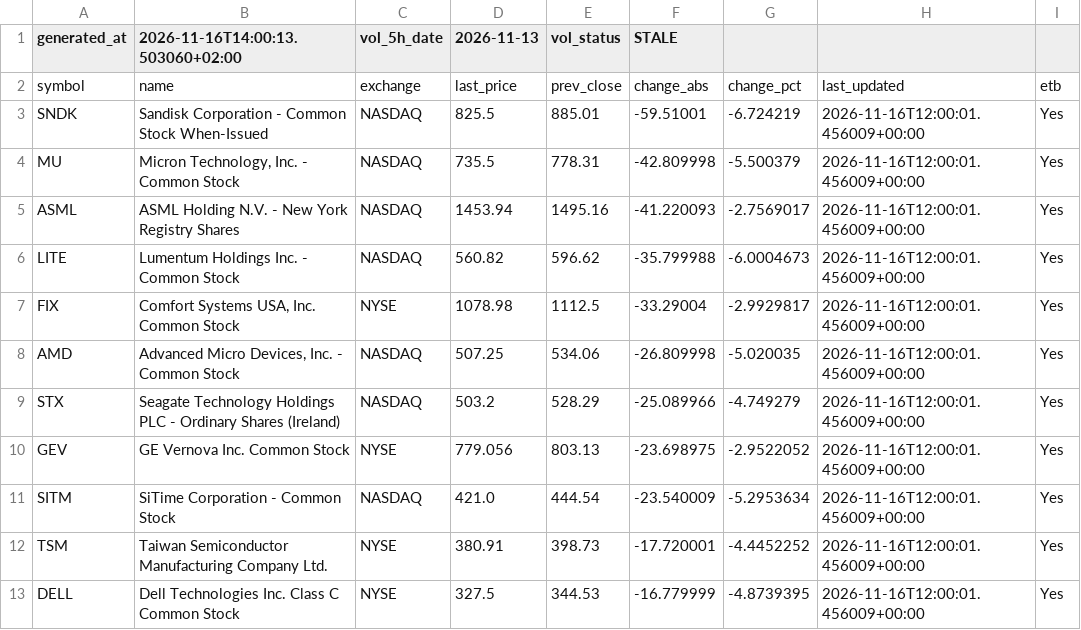
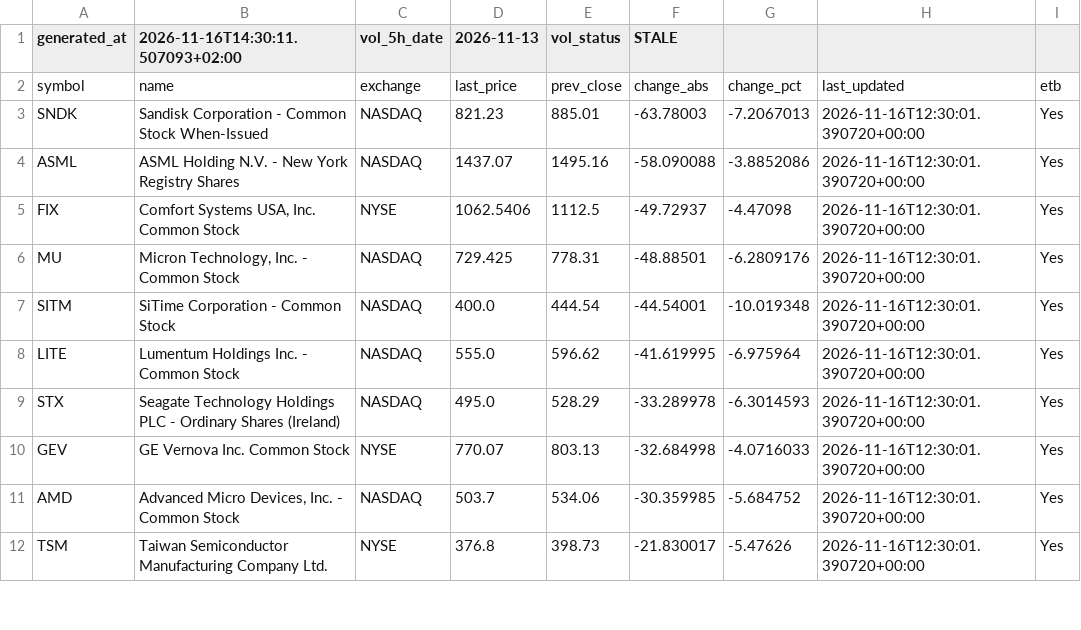
Before and after one commit to alonsadan1970/daily-stocks-data, a CSV file: top_abs_200.csv, drawn as a sheet; only a part is shown; the diff covers the shown part only.

```diff
--- a/top_abs_200.csv
+++ b/top_abs_200.csv
@@ -1,13 +1,12 @@
-generated_at,2026-11-16T14:00:13.503060+02:00,vol_5h_date,2026-11-13,vol_status,STALE
+generated_at,2026-11-16T14:30:11.507093+02:00,vol_5h_date,2026-11-13,vol_status,STALE
 symbol,name,exchange,last_price,prev_close,change_abs,change_pct,last_updated,etb
-SNDK,Sandisk Corporation - Common Stock When-Issued,NASDAQ,825.5,885.01,-59.51001,-6.724219,2026-11-16T12:00:01.456009+00:00,Yes
-MU,"Micron Technology, Inc. - Common Stock",NASDAQ,735.5,778.31,-42.809998,-5.500379,2026-11-16T12:00:01.456009+00:00,Yes
-ASML,ASML Holding N.V. - New York Registry Shares,NASDAQ,1453.94,1495.16,-41.220093,-2.7569017,2026-11-16T12:00:01.456009+00:00,Yes
-LITE,Lumentum Holdings Inc. - Common Stock,NASDAQ,560.82,596.62,-35.799988,-6.0004673,2026-11-16T12:00:01.456009+00:00,Yes
-FIX,"Comfort Systems USA, Inc. Common Stock",NYSE,1078.98,1112.5,-33.29004,-2.9929817,2026-11-16T12:00:01.456009+00:00,Yes
-AMD,"Advanced Micro Devices, Inc. - Common Stock",NASDAQ,507.25,534.06,-26.809998,-5.020035,2026-11-16T12:00:01.456009+00:00,Yes
-STX,Seagate Technology Holdings PLC - Ordinary Shares (Ireland),NASDAQ,503.2,528.29,-25.089966,-4.749279,2026-11-16T12:00:01.456009+00:00,Yes
-GEV,GE Vernova Inc. Common Stock,NYSE,779.056,803.13,-23.698975,-2.9522052,2026-11-16T12:00:01.456009+00:00,Yes
-SITM,SiTime Corporation - Common Stock,NASDAQ,421.0,444.54,-23.540009,-5.2953634,2026-11-16T12:00:01.456009+00:00,Yes
-TSM,Taiwan Semiconductor Manufacturing Company Ltd.,NYSE,380.91,398.73,-17.720001,-4.4452252,2026-11-16T12:00:01.456009+00:00,Yes
-DELL,Dell Technologies Inc. Class C Common Stock,NYSE,327.5,344.53,-16.779999,-4.8739395,2026-11-16T12:00:01.456009+00:00,Yes
+SNDK,Sandisk Corporation - Common Stock When-Issued,NASDAQ,821.23,885.01,-63.78003,-7.2067013,2026-11-16T12:30:01.390720+00:00,Yes
+ASML,ASML Holding N.V. - New York Registry Shares,NASDAQ,1437.07,1495.16,-58.090088,-3.8852086,2026-11-16T12:30:01.390720+00:00,Yes
+FIX,"Comfort Systems USA, Inc. Common Stock",NYSE,1062.5406,1112.5,-49.72937,-4.47098,2026-11-16T12:30:01.390720+00:00,Yes
+MU,"Micron Technology, Inc. - Common Stock",NASDAQ,729.425,778.31,-48.88501,-6.2809176,2026-11-16T12:30:01.390720+00:00,Yes
+SITM,SiTime Corporation - Common Stock,NASDAQ,400.0,444.54,-44.54001,-10.019348,2026-11-16T12:30:01.390720+00:00,Yes
+LITE,Lumentum Holdings Inc. - Common Stock,NASDAQ,555.0,596.62,-41.619995,-6.975964,2026-11-16T12:30:01.390720+00:00,Yes
+STX,Seagate Technology Holdings PLC - Ordinary Shares (Ireland),NASDAQ,495.0,528.29,-33.289978,-6.3014593,2026-11-16T12:30:01.390720+00:00,Yes
+GEV,GE Vernova Inc. Common Stock,NYSE,770.07,803.13,-32.684998,-4.0716033,2026-11-16T12:30:01.390720+00:00,Yes
+AMD,"Advanced Micro Devices, Inc. - Common Stock",NASDAQ,503.7,534.06,-30.359985,-5.684752,2026-11-16T12:30:01.390720+00:00,Yes
+TSM,Taiwan Semiconductor Manufacturing Company Ltd.,NYSE,376.8,398.73,-21.830017,-5.47626,2026-11-16T12:30:01.390720+00:00,Yes
```
Also changed, not shown: 4 added rows, 3 removed rows and 24 edited cells elsewhere in this file, top_abs.csv, top_pct.csv.
